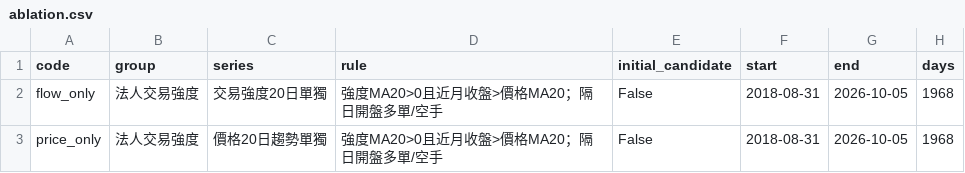
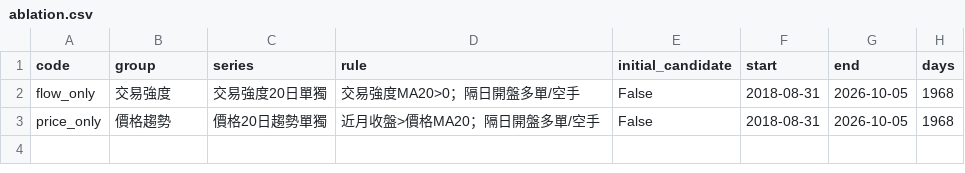
Before and after one commit to ChiJiun/tx-flow-trend-backtest, a CSV file: output/ablation.csv, drawn as a sheet; only a part is shown; the diff names each change by its address in the sheet, - before the commit and + after, or states it on an @@ line.

Commit message:
Refresh tracked ablation CSV metadata

```diff
--- a/output/ablation.csv
+++ b/output/ablation.csv
-B2 (group): 法人交易強度
+B2 (group): 交易強度
-D2 (rule): 強度MA20>0且近月收盤>價格MA20；隔日開盤多單/空手
+D2 (rule): 交易強度MA20>0；隔日開盤多單/空手
-B3 (group): 法人交易強度
+B3 (group): 價格趨勢
-D3 (rule): 強度MA20>0且近月收盤>價格MA20；隔日開盤多單/空手
+D3 (rule): 近月收盤>價格MA20；隔日開盤多單/空手
```
